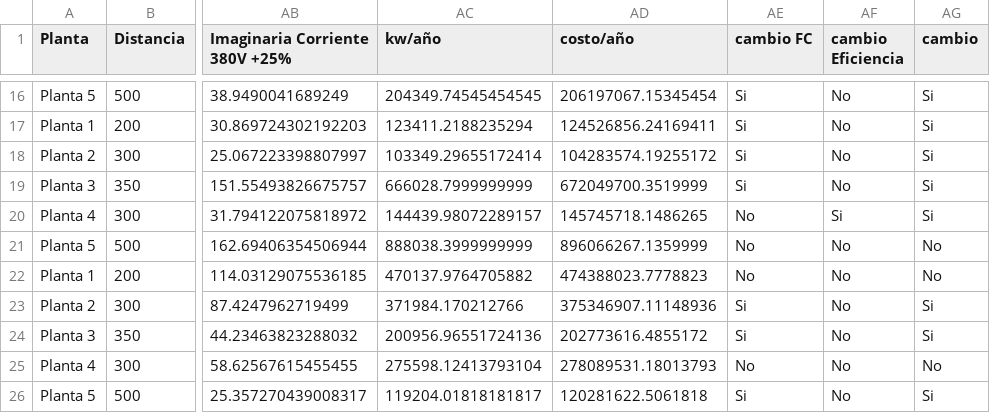
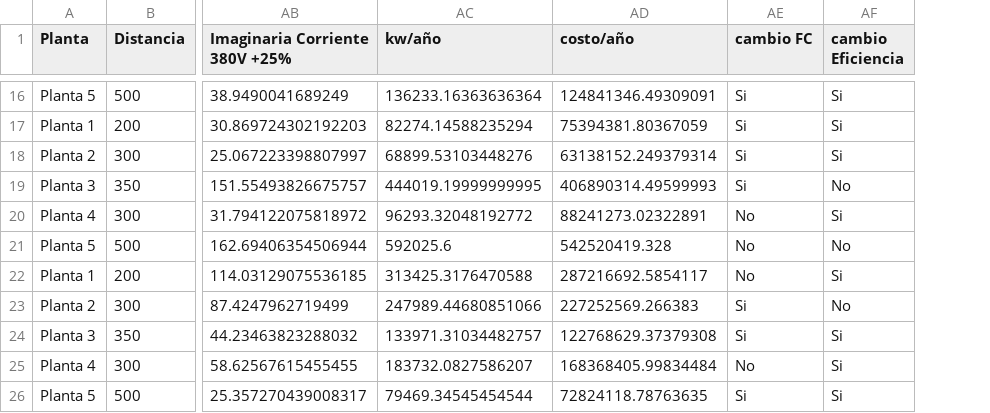
Before and after one commit to Wizardlyfix/Caso-de-estudio, a CSV file: data_motores_procesada.csv, drawn as a sheet; only a part is shown, gaps mark what is left out; the diff covers the shown part only; the diff names each change by its address in the sheet, - before the commit and + after, or states it on an @@ line.

Commit message:
terminado calculos por cambio de motores

```diff
--- a/data_motores_procesada.csv
+++ b/data_motores_procesada.csv
-column AG (cambio), rows 16-26: Si | Si | Si | Si | Si | No | No | Si | Si | No | Si
-AC16 (kw/año): 204349.74545454545
+AC16 (kw/año): 136233.16363636364
-AD16 (costo/año): 206197067.15345454
+AD16 (costo/año): 124841346.49309091
-AF16:AF18 (cambio Eficiencia): No
+AF16:AF18 (cambio Eficiencia): Si
-AC17 (kw/año): 123411.2188235294
+AC17 (kw/año): 82274.14588235294
-AD17 (costo/año): 124526856.24169411
+AD17 (costo/año): 75394381.80367059
-AC18 (kw/año): 103349.29655172414
+AC18 (kw/año): 68899.53103448276
-AD18 (costo/año): 104283574.19255172
+AD18 (costo/año): 63138152.249379314
-AC19 (kw/año): 666028.7999999999
+AC19 (kw/año): 444019.19999999995
-AD19 (costo/año): 672049700.3519999
+AD19 (costo/año): 406890314.49599993
-AC20 (kw/año): 144439.98072289157
+AC20 (kw/año): 96293.32048192772
-AD20 (costo/año): 145745718.1486265
+AD20 (costo/año): 88241273.02322891
-AC21 (kw/año): 888038.3999999999
+AC21 (kw/año): 592025.6
-AD21 (costo/año): 896066267.1359999
+AD21 (costo/año): 542520419.328
-AC22 (kw/año): 470137.9764705882
+AC22 (kw/año): 313425.3176470588
-AD22 (costo/año): 474388023.7778823
+AD22 (costo/año): 287216692.5854117
-AF22 (cambio Eficiencia): No
+AF22 (cambio Eficiencia): Si
-AC23 (kw/año): 371984.170212766
+AC23 (kw/año): 247989.44680851066
-AD23 (costo/año): 375346907.11148936
+AD23 (costo/año): 227252569.266383
-AC24 (kw/año): 200956.96551724136
+AC24 (kw/año): 133971.31034482757
-AD24 (costo/año): 202773616.4855172
+AD24 (costo/año): 122768629.37379308
-AF24:AF26 (cambio Eficiencia): No
+AF24:AF26 (cambio Eficiencia): Si
-AC25 (kw/año): 275598.12413793104
+AC25 (kw/año): 183732.0827586207
-AD25 (costo/año): 278089531.18013793
+AD25 (costo/año): 168368405.99834484
-AC26 (kw/año): 119204.01818181817
+AC26 (kw/año): 79469.34545454544
-AD26 (costo/año): 120281622.5061818
+AD26 (costo/año): 72824118.78763635
```
Also changed, not shown: 32 edited cells elsewhere in this file, 1 other file.
